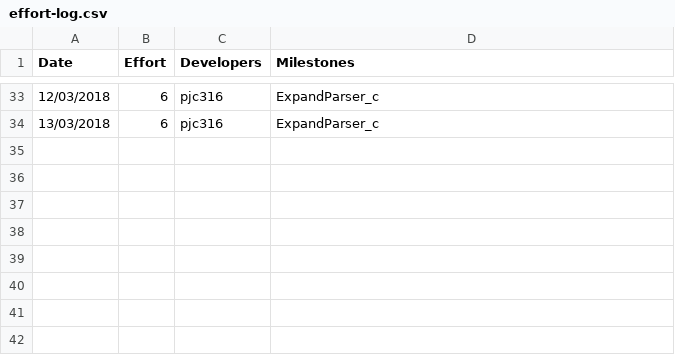
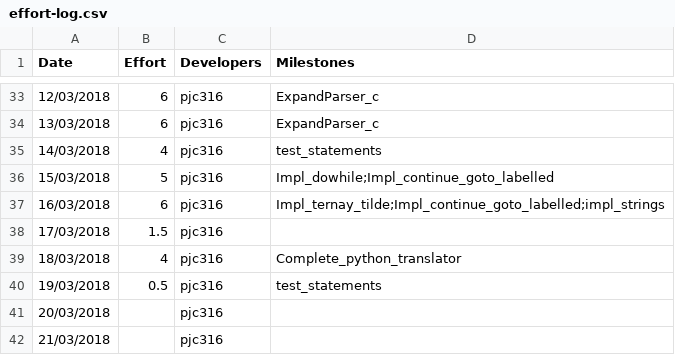
Before and after one commit to patrickjohncyh/C90-compiler, a CSV file: management/effort-log.csv, drawn as a sheet; only a part is shown, gaps mark what is left out.

```diff
--- a/management/effort-log.csv
+++ b/management/effort-log.csv
@@ -34 +34,9 @@ Date,Effort,Developers,Milestones
 13/03/2018,6,pjc316,ExpandParser_c
+14/03/2018,4,pjc316,test_statements
+15/03/2018,5,pjc316,Impl_dowhile;Impl_continue_goto_labelled
+16/03/2018,6,pjc316,Impl_ternay_tilde;Impl_continue_goto_labelled;impl_strings
+17/03/2018,1.5,pjc316,
+18/03/2018,4,pjc316,Complete_python_translator
+19/03/2018,0.5,pjc316,test_statements
+20/03/2018,,pjc316,
+21/03/2018,,pjc316,
```
Also changed, not shown: management/milestones.csv, management/schedule.csv, 2 other files.
